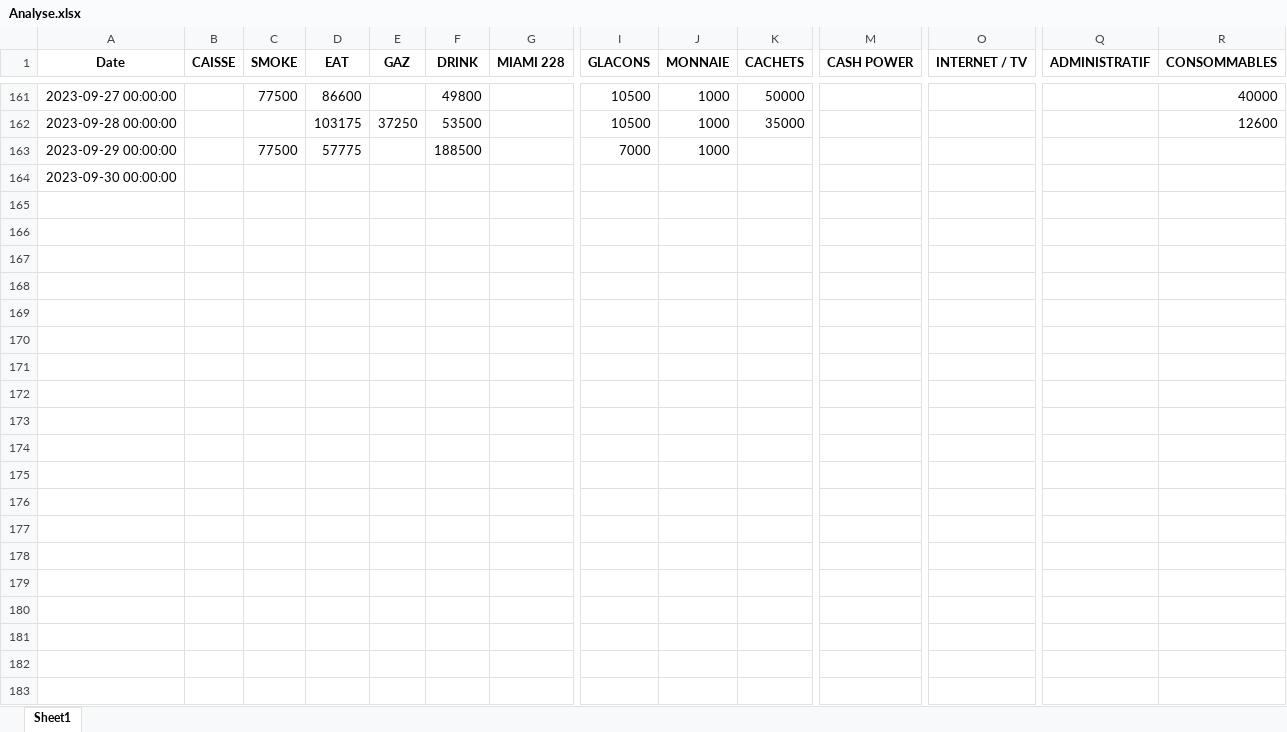
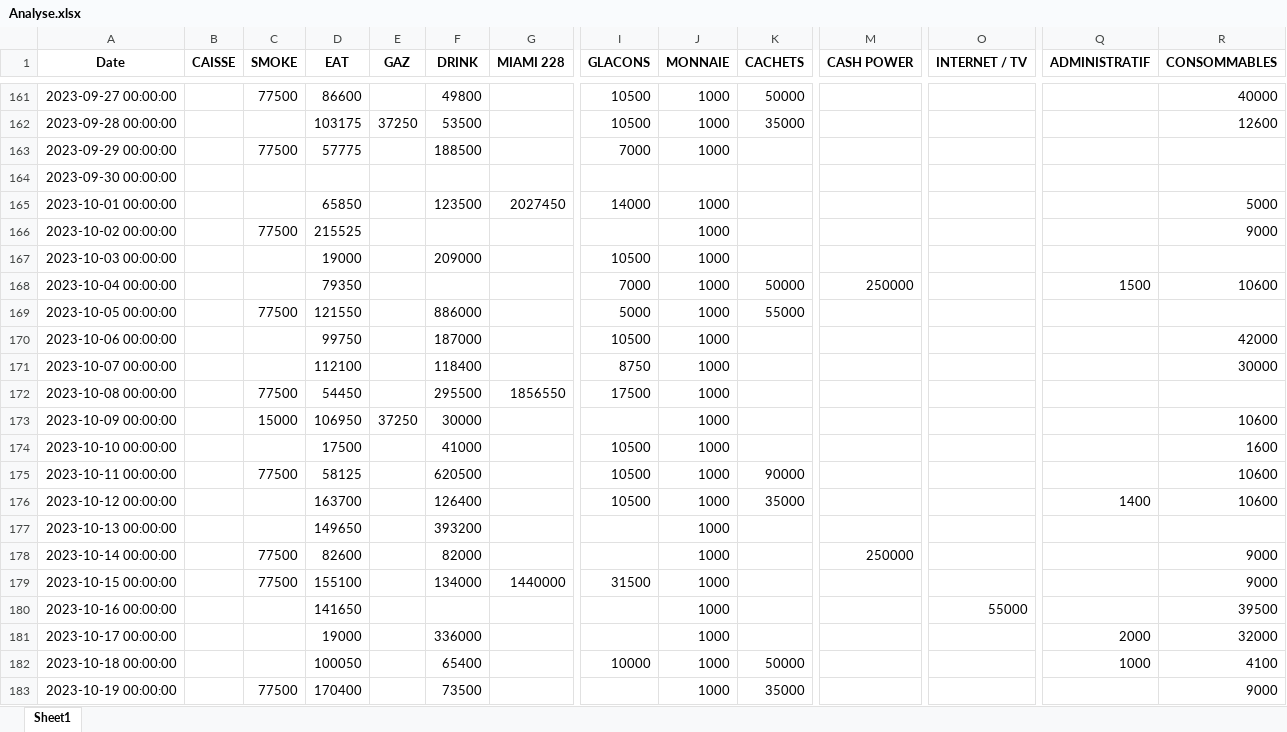
Before and after one commit to LabTech14/Dashboard-Taboo, an Excel workbook: Analyse.xlsx, sheet Sheet1, drawn as a sheet; only a part is shown, gaps mark what is left out; values as stored, in another font and other column widths than the file's, no borders; rows hold the shown columns only; the diff covers the shown part only; the diff names each change by its address in the sheet, - before the commit and + after, or states it on an @@ line.

```diff
--- a/Analyse.xlsx (sheet Sheet1)
+++ b/Analyse.xlsx (sheet Sheet1)
+row 165: 2023-10-01 00:00:00 |  |  | 65850 |  | 123500 | 2027450 | 14000 | 1000 |  |  |  |  | 5000
+row 166: 2023-10-02 00:00:00 |  | 77500 | 215525 |  |  |  |  | 1000 |  |  |  |  | 9000
+row 167: 2023-10-03 00:00:00 |  |  | 19000 |  | 209000 |  | 10500 | 1000
+row 168: 2023-10-04 00:00:00 |  |  | 79350 |  |  |  | 7000 | 1000 | 50000 | 250000 |  | 1500 | 10600
+row 169: 2023-10-05 00:00:00 |  | 77500 | 121550 |  | 886000 |  | 5000 | 1000 | 55000
+row 170: 2023-10-06 00:00:00 |  |  | 99750 |  | 187000 |  | 10500 | 1000 |  |  |  |  | 42000
+row 171: 2023-10-07 00:00:00 |  |  | 112100 |  | 118400 |  | 8750 | 1000 |  |  |  |  | 30000
+row 172: 2023-10-08 00:00:00 |  | 77500 | 54450 |  | 295500 | 1856550 | 17500 | 1000
+row 173: 2023-10-09 00:00:00 |  | 15000 | 106950 | 37250 | 30000 |  |  | 1000 |  |  |  |  | 10600
+row 174: 2023-10-10 00:00:00 |  |  | 17500 |  | 41000 |  | 10500 | 1000 |  |  |  |  | 1600
+row 175: 2023-10-11 00:00:00 |  | 77500 | 58125 |  | 620500 |  | 10500 | 1000 | 90000 |  |  |  | 10600
+row 176: 2023-10-12 00:00:00 |  |  | 163700 |  | 126400 |  | 10500 | 1000 | 35000 |  |  | 1400 | 10600
+row 177: 2023-10-13 00:00:00 |  |  | 149650 |  | 393200 |  |  | 1000
+row 178: 2023-10-14 00:00:00 |  | 77500 | 82600 |  | 82000 |  |  | 1000 |  | 250000 |  |  | 9000
+row 179: 2023-10-15 00:00:00 |  | 77500 | 155100 |  | 134000 | 1440000 | 31500 | 1000 |  |  |  |  | 9000
+row 180: 2023-10-16 00:00:00 |  |  | 141650 |  |  |  |  | 1000 |  |  | 55000 |  | 39500
+row 181: 2023-10-17 00:00:00 |  |  | 19000 |  | 336000 |  |  | 1000 |  |  |  | 2000 | 32000
+row 182: 2023-10-18 00:00:00 |  |  | 100050 |  | 65400 |  | 10000 | 1000 | 50000 |  |  | 1000 | 4100
+row 183: 2023-10-19 00:00:00 |  | 77500 | 170400 |  | 73500 |  |  | 1000 | 35000 |  |  |  | 9000
```
Also changed, not shown: 12 added rows elsewhere in this sheet, Analyse_Globale.xlsx, DétailsDépenses.xlsx, 8 other files.
